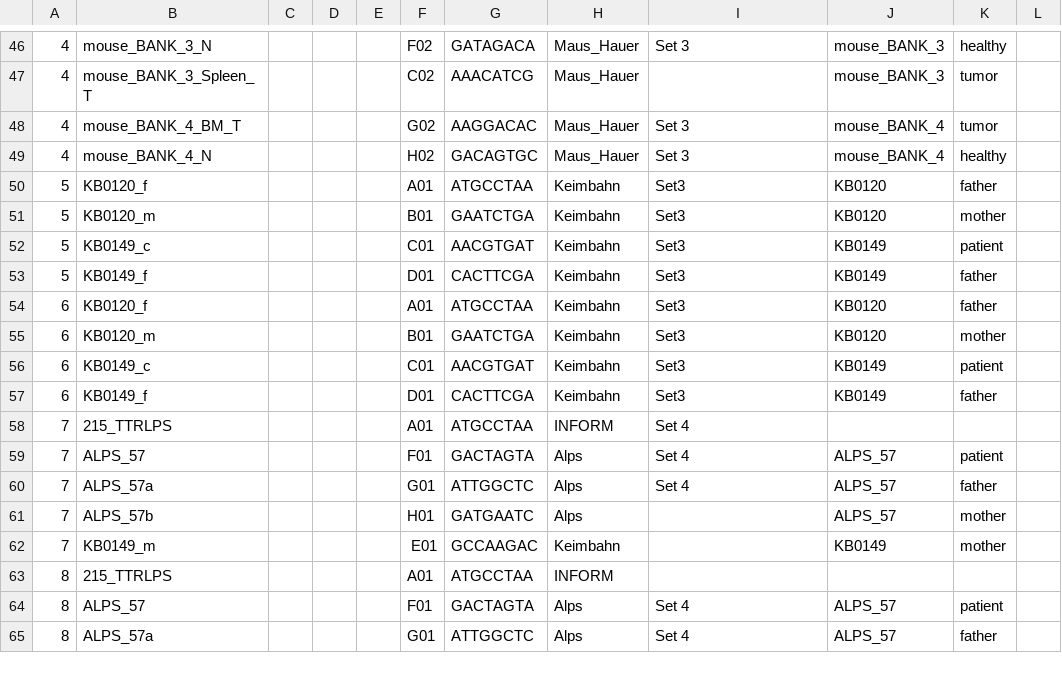
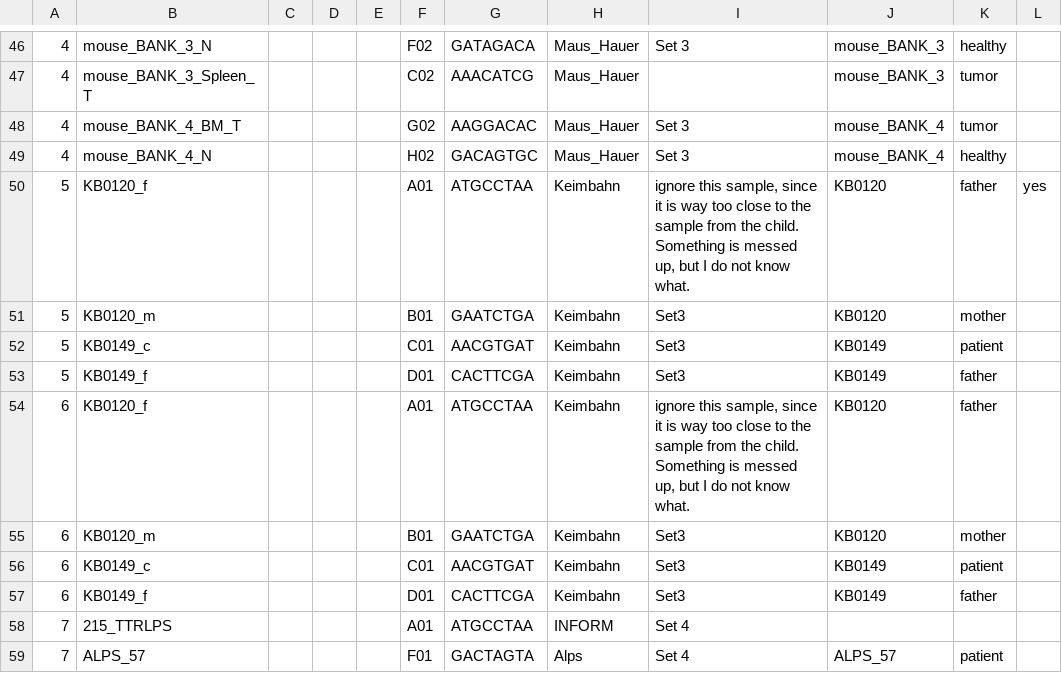
Before and after one commit to sjanssen2/spike, a CSV file: data/samplesheets/171116_SN737_0427_BCAMDYACXX_spike.csv, drawn as a sheet; only a part is shown, gaps mark what is left out; the shorter side is filled out with more unchanged rows; the diff names each change by its address in the sheet, - before the commit and + after, or states it on an @@ line.

```diff
--- a/data/samplesheets/171116_SN737_0427_BCAMDYACXX_spike.csv
+++ b/data/samplesheets/171116_SN737_0427_BCAMDYACXX_spike.csv
-I50: Set3
+I50: ignore this sample, since it is way too close to the sample from the child. Something is messed up, but I do not know what.
-L50: (empty)
+L50: yes
-I54: Set3
+I54: ignore this sample, since it is way too close to the sample from the child. Something is messed up, but I do not know what.
```
Also changed, not shown: data/samplesheets/170930_SN737_0423_BCBHN7ACXX_spike.csv.
